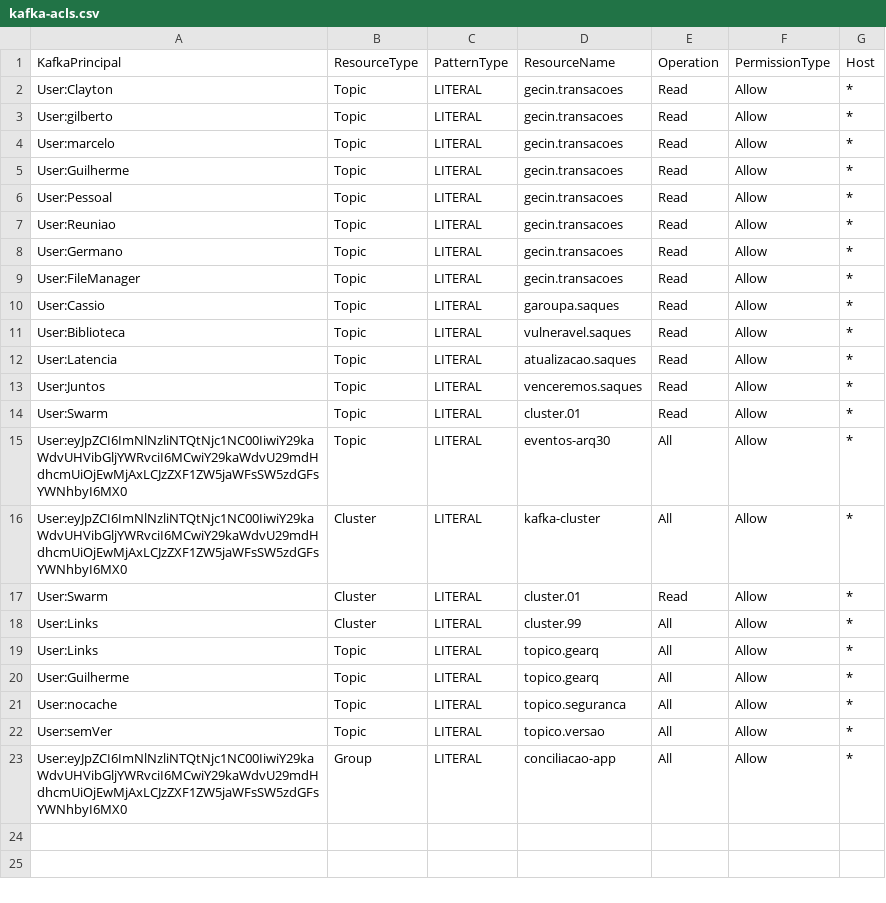
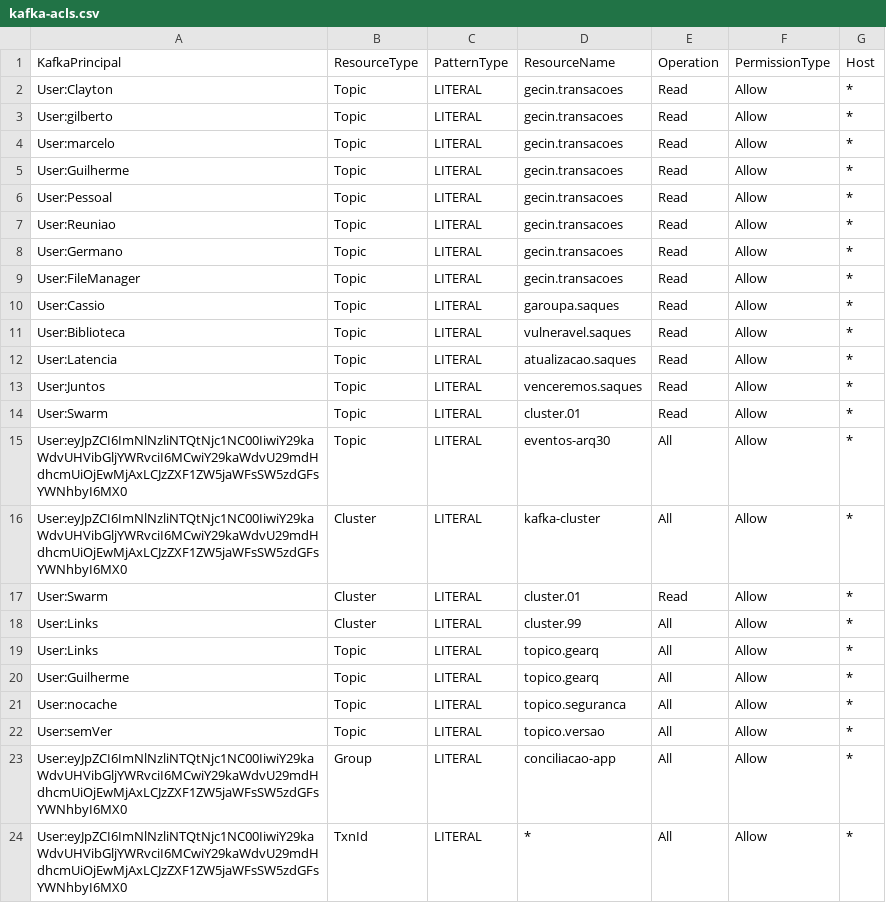
Before and after one commit to ggrcha/kafka-acl, a CSV file: kafka-acls.csv, drawn as a sheet; the diff names each change by its address in the sheet, - before the commit and + after, or states it on an @@ line.

Commit message:
updates

```diff
--- a/kafka-acls.csv
+++ b/kafka-acls.csv
+row 24: User:eyJpZCI6ImNlNzliNTQtNjc1NC00IiwiY29kaWdvUHVibGljYWRvciI6MCwiY29kaWdvU29mdHdhcmUiOjEwMjAxLCJzZXF1ZW5jaWFsSW5zdGFsYWNhbyI6MX0 | TxnId | LITERAL | * | All | Allow | *
```
